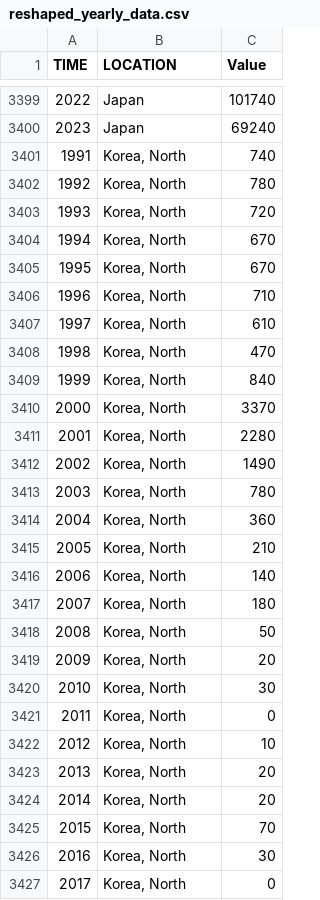
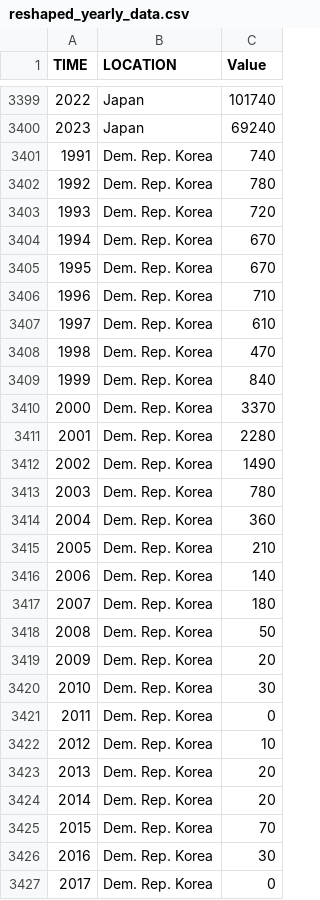
Before and after one commit to XinluTian/FIT3179, a CSV file: data/reshaped_yearly_data.csv, drawn as a sheet; only a part is shown, gaps mark what is left out; the diff covers the shown part only.

Commit message:
Update reshaped_yearly_data.csv

```diff
--- a/data/reshaped_yearly_data.csv
+++ b/data/reshaped_yearly_data.csv
@@ -3400,28 +3400,28 @@ TIME,LOCATION,Value
 2023,Japan,69240
-1991,"Korea, North",740
-1992,"Korea, North",780
-1993,"Korea, North",720
-1994,"Korea, North",670
-1995,"Korea, North",670
-1996,"Korea, North",710
-1997,"Korea, North",610
-1998,"Korea, North",470
-1999,"Korea, North",840
-2000,"Korea, North",3370
-2001,"Korea, North",2280
-2002,"Korea, North",1490
-2003,"Korea, North",780
-2004,"Korea, North",360
-2005,"Korea, North",210
-2006,"Korea, North",140
-2007,"Korea, North",180
-2008,"Korea, North",50
-2009,"Korea, North",20
-2010,"Korea, North",30
-2011,"Korea, North",0
-2012,"Korea, North",10
-2013,"Korea, North",20
-2014,"Korea, North",20
-2015,"Korea, North",70
-2016,"Korea, North",30
-2017,"Korea, North",0
+1991,Dem. Rep. Korea,740
+1992,Dem. Rep. Korea,780
+1993,Dem. Rep. Korea,720
+1994,Dem. Rep. Korea,670
+1995,Dem. Rep. Korea,670
+1996,Dem. Rep. Korea,710
+1997,Dem. Rep. Korea,610
+1998,Dem. Rep. Korea,470
+1999,Dem. Rep. Korea,840
+2000,Dem. Rep. Korea,3370
+2001,Dem. Rep. Korea,2280
+2002,Dem. Rep. Korea,1490
+2003,Dem. Rep. Korea,780
+2004,Dem. Rep. Korea,360
+2005,Dem. Rep. Korea,210
+2006,Dem. Rep. Korea,140
+2007,Dem. Rep. Korea,180
+2008,Dem. Rep. Korea,50
+2009,Dem. Rep. Korea,20
+2010,Dem. Rep. Korea,30
+2011,Dem. Rep. Korea,0
+2012,Dem. Rep. Korea,10
+2013,Dem. Rep. Korea,20
+2014,Dem. Rep. Korea,20
+2015,Dem. Rep. Korea,70
+2016,Dem. Rep. Korea,30
+2017,Dem. Rep. Korea,0
```
Also changed, not shown: 136 edited cells elsewhere in this file.
